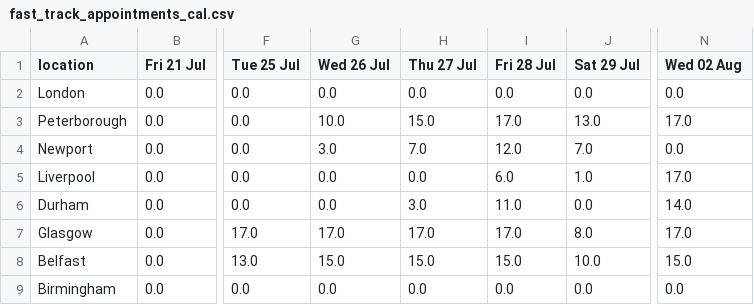
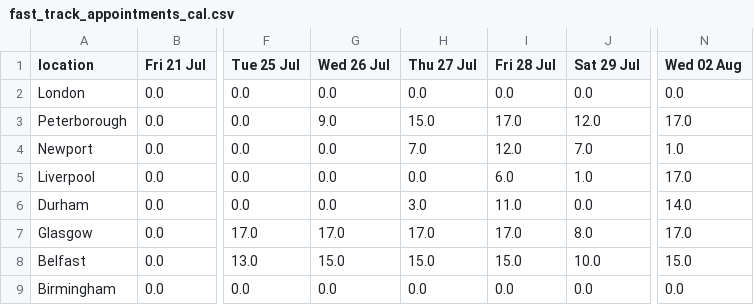
Before and after one commit to mshodge/youshallnotpassport, a CSV file: data/fast_track_appointments_cal.csv, drawn as a sheet; only a part is shown, gaps mark what is left out; the diff names each change by its address in the sheet, - before the commit and + after, or states it on an @@ line.

Commit message:
updating fast track appointment cal data

```diff
--- a/data/fast_track_appointments_cal.csv
+++ b/data/fast_track_appointments_cal.csv
-G3 (Wed 26 Jul): 10.0
+G3 (Wed 26 Jul): 9.0
-J3 (Sat 29 Jul): 13.0
+J3 (Sat 29 Jul): 12.0
-G4 (Wed 26 Jul): 3.0
+G4 (Wed 26 Jul): 0.0
-N4 (Wed 02 Aug): 0.0
+N4 (Wed 02 Aug): 1.0
```
